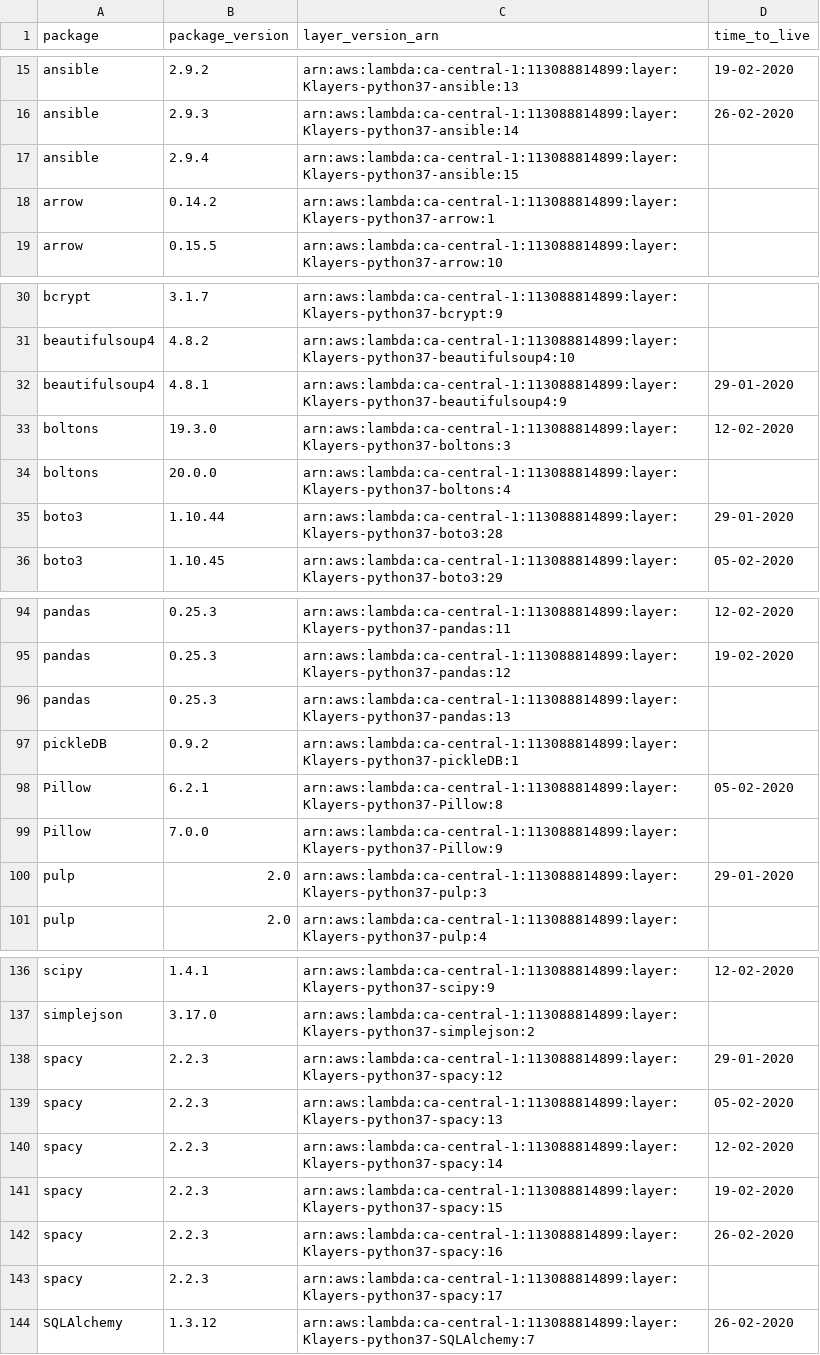
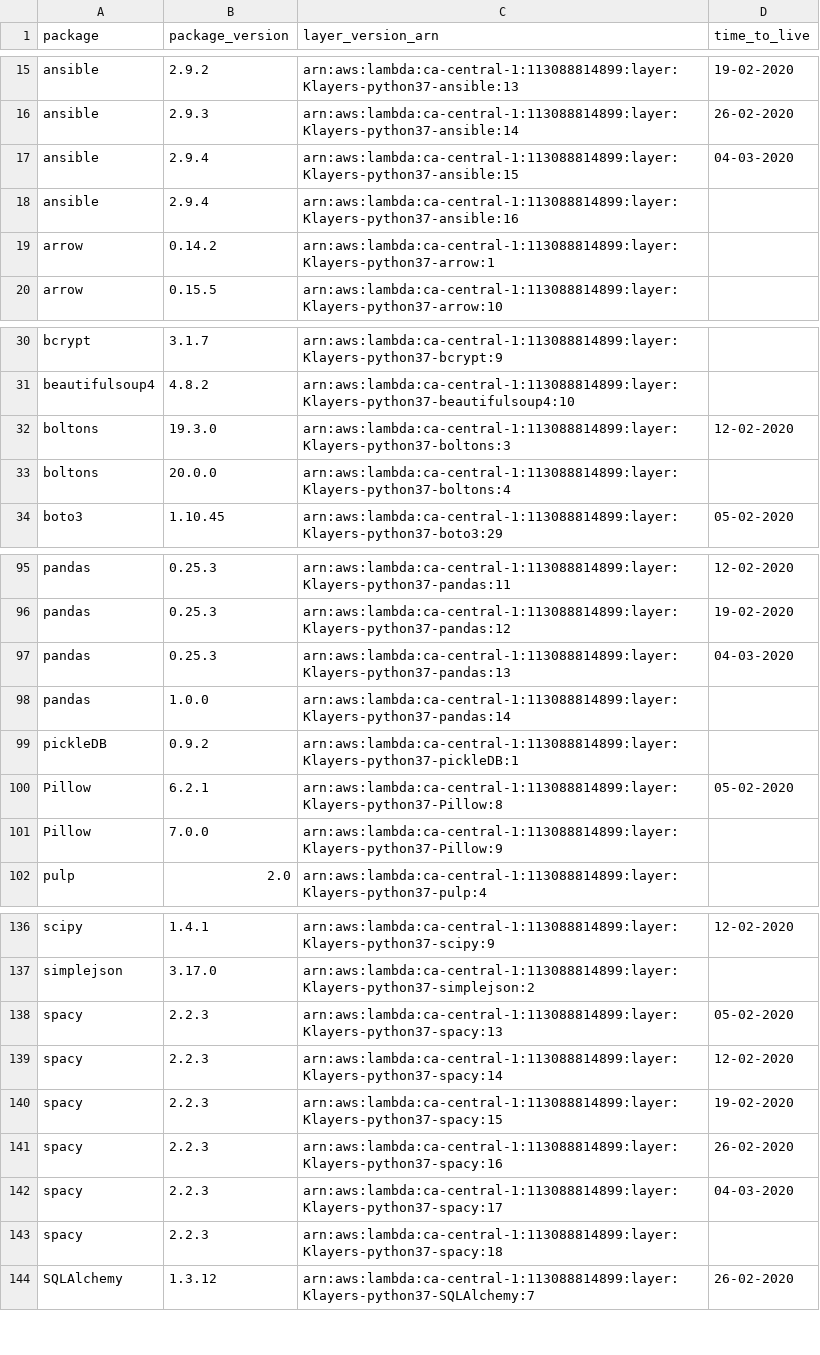
Before and after one commit to keithrozario/Klayers, a CSV file: deployments/python3.7/arns/ca-central-1.csv, drawn as a sheet; only a part is shown, gaps mark what is left out; the diff covers the shown part only.

```diff
--- a/deployments/python3.7/arns/ca-central-1.csv
+++ b/deployments/python3.7/arns/ca-central-1.csv
@@ -16,3 +16,4 @@ ansible,2.9.2,arn:aws:lambda:ca-central-1:113088814899:layer:Klayers-python37-an
 ansible,2.9.3,arn:aws:lambda:ca-central-1:113088814899:layer:Klayers-python37-ansible:14,26-02-2020
-ansible,2.9.4,arn:aws:lambda:ca-central-1:113088814899:layer:Klayers-python37-ansible:15,
+ansible,2.9.4,arn:aws:lambda:ca-central-1:113088814899:layer:Klayers-python37-ansible:15,04-03-2020
+ansible,2.9.4,arn:aws:lambda:ca-central-1:113088814899:layer:Klayers-python37-ansible:16,
 arrow,0.14.2,arn:aws:lambda:ca-central-1:113088814899:layer:Klayers-python37-arrow:1,
@@ -31,6 +31,4 @@ bcrypt,3.1.7,arn:aws:lambda:ca-central-1:113088814899:layer:Klayers-python37-bcr
 beautifulsoup4,4.8.2,arn:aws:lambda:ca-central-1:113088814899:layer:Klayers-python37-beautifulsoup4:10,
-beautifulsoup4,4.8.1,arn:aws:lambda:ca-central-1:113088814899:layer:Klayers-python37-beautifulsoup4:9,29-01-2020
 boltons,19.3.0,arn:aws:lambda:ca-central-1:113088814899:layer:Klayers-python37-boltons:3,12-02-2020
 boltons,20.0.0,arn:aws:lambda:ca-central-1:113088814899:layer:Klayers-python37-boltons:4,
-boto3,1.10.44,arn:aws:lambda:ca-central-1:113088814899:layer:Klayers-python37-boto3:28,29-01-2020
 boto3,1.10.45,arn:aws:lambda:ca-central-1:113088814899:layer:Klayers-python37-boto3:29,05-02-2020
@@ -95,3 +96,4 @@ pandas,0.25.3,arn:aws:lambda:ca-central-1:113088814899:layer:Klayers-python37-pa
 pandas,0.25.3,arn:aws:lambda:ca-central-1:113088814899:layer:Klayers-python37-pandas:12,19-02-2020
-pandas,0.25.3,arn:aws:lambda:ca-central-1:113088814899:layer:Klayers-python37-pandas:13,
+pandas,0.25.3,arn:aws:lambda:ca-central-1:113088814899:layer:Klayers-python37-pandas:13,04-03-2020
+pandas,1.0.0,arn:aws:lambda:ca-central-1:113088814899:layer:Klayers-python37-pandas:14,
 pickleDB,0.9.2,arn:aws:lambda:ca-central-1:113088814899:layer:Klayers-python37-pickleDB:1,
@@ -99,3 +101,2 @@ Pillow,6.2.1,arn:aws:lambda:ca-central-1:113088814899:layer:Klayers-python37-Pil
 Pillow,7.0.0,arn:aws:lambda:ca-central-1:113088814899:layer:Klayers-python37-Pillow:9,
-pulp,2.0,arn:aws:lambda:ca-central-1:113088814899:layer:Klayers-python37-pulp:3,29-01-2020
 pulp,2.0,arn:aws:lambda:ca-central-1:113088814899:layer:Klayers-python37-pulp:4,
@@ -137,3 +137,2 @@ scipy,1.4.1,arn:aws:lambda:ca-central-1:113088814899:layer:Klayers-python37-scip
 simplejson,3.17.0,arn:aws:lambda:ca-central-1:113088814899:layer:Klayers-python37-simplejson:2,
-spacy,2.2.3,arn:aws:lambda:ca-central-1:113088814899:layer:Klayers-python37-spacy:12,29-01-2020
 spacy,2.2.3,arn:aws:lambda:ca-central-1:113088814899:layer:Klayers-python37-spacy:13,05-02-2020
@@ -142,3 +141,4 @@ spacy,2.2.3,arn:aws:lambda:ca-central-1:113088814899:layer:Klayers-python37-spac
 spacy,2.2.3,arn:aws:lambda:ca-central-1:113088814899:layer:Klayers-python37-spacy:16,26-02-2020
-spacy,2.2.3,arn:aws:lambda:ca-central-1:113088814899:layer:Klayers-python37-spacy:17,
+spacy,2.2.3,arn:aws:lambda:ca-central-1:113088814899:layer:Klayers-python37-spacy:17,04-03-2020
+spacy,2.2.3,arn:aws:lambda:ca-central-1:113088814899:layer:Klayers-python37-spacy:18,
 SQLAlchemy,1.3.12,arn:aws:lambda:ca-central-1:113088814899:layer:Klayers-python37-SQLAlchemy:7,26-02-2020
```
Also changed, not shown: 4 added rows, 3 removed rows and 4 edited cells elsewhere in this file, deployments/python3.7/arns/eu-central-1.csv, deployments/python3.7/arns/eu-north-1.csv, 22 other files.
